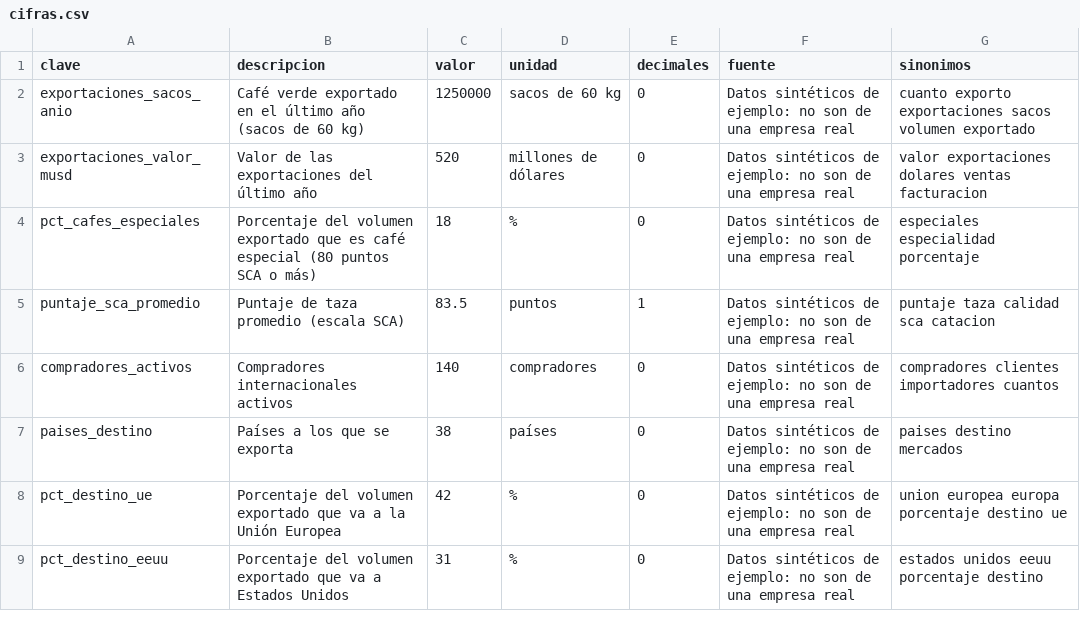
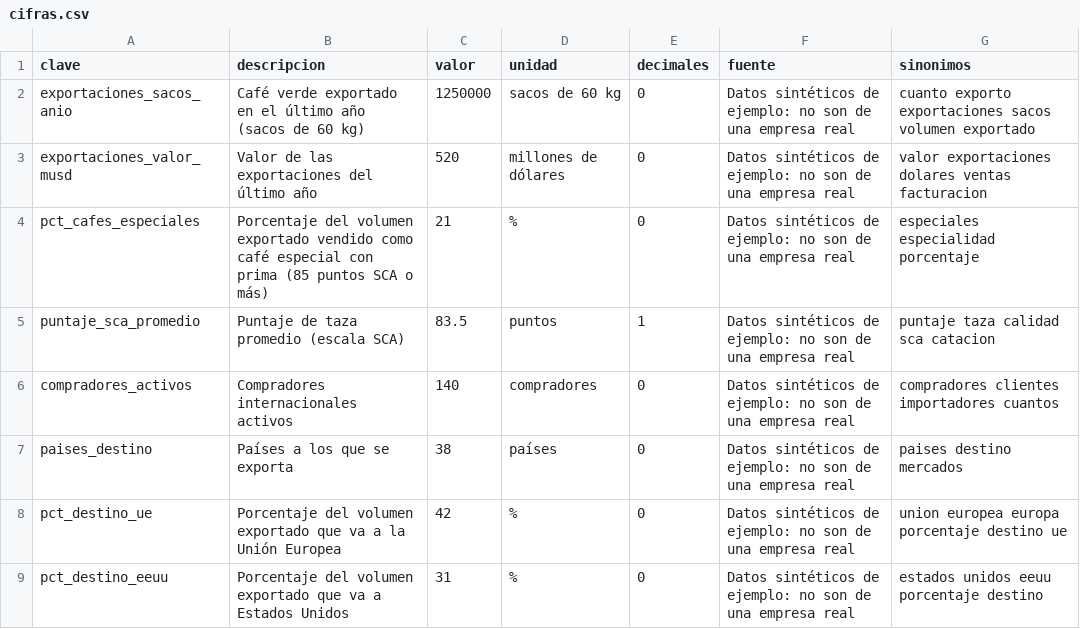
Before and after one commit to AndrewMcClaren/lead-aspire-2026, a CSV file: casos/cafe/cifras.csv, drawn as a sheet; only a part is shown.

```diff
--- a/casos/cafe/cifras.csv
+++ b/casos/cafe/cifras.csv
@@ -3,3 +3,3 @@ exportaciones_sacos_anio,Café verde exportado en el último año (sacos de 60 k
 exportaciones_valor_musd,Valor de las exportaciones del último año,520,millones de dólares,0,Datos sintéticos de ejemplo: no son de una empresa real,valor exportaciones dolares ventas facturacion
-pct_cafes_especiales,Porcentaje del volumen exportado que es café especial (80 puntos SCA o más),18,%,0,Datos sintéticos de ejemplo: no son de una empresa real,especiales especialidad porcentaje
+pct_cafes_especiales,Porcentaje del volumen exportado vendido como café especial con prima (85 puntos SCA o más),21,%,0,Datos sintéticos de ejemplo: no son de una empresa real,especiales especialidad porcentaje
 puntaje_sca_promedio,Puntaje de taza promedio (escala SCA),83.5,puntos,1,Datos sintéticos de ejemplo: no son de una empresa real,puntaje taza calidad sca catacion
```
Also changed, not shown: 15 other files.
